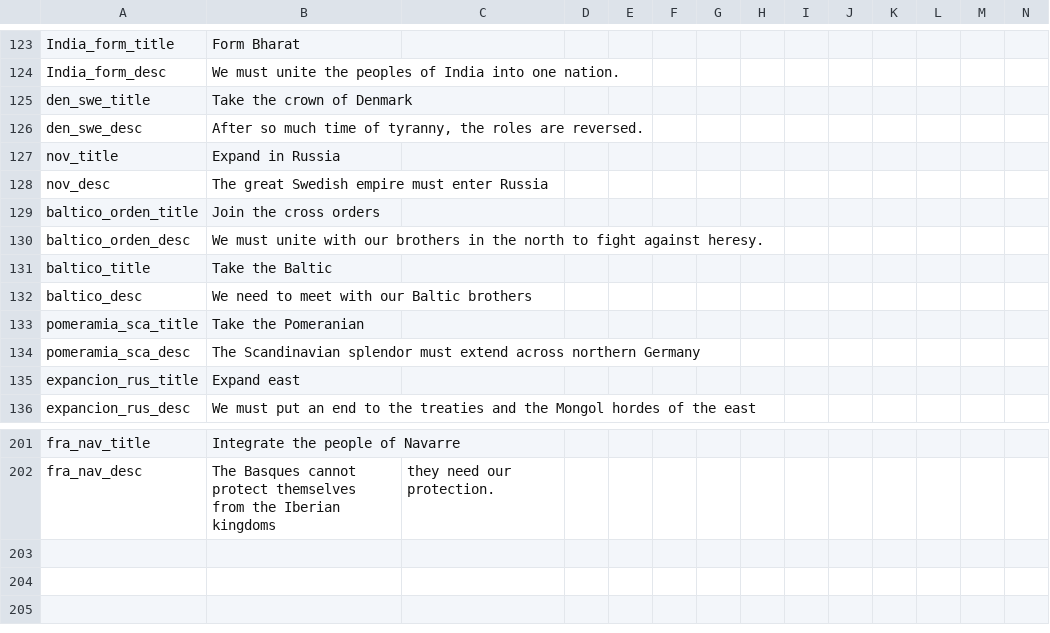
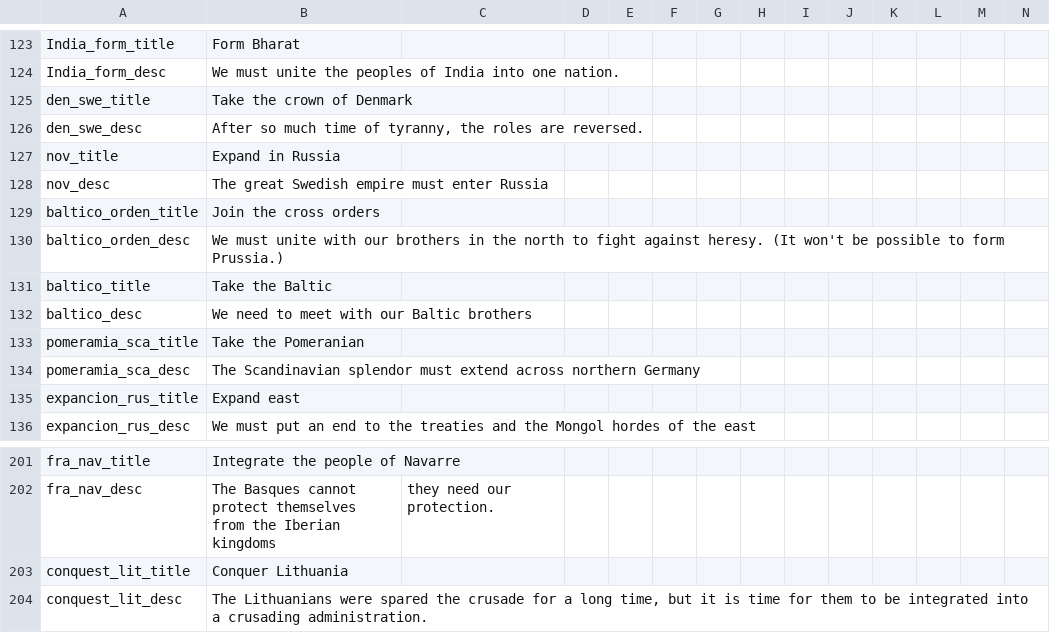
Before and after one commit to boomerisntbored/The-Golden-Age-Rework-Vic2, a CSV file: Golden Age/localisation/name_decisions.csv, drawn as a sheet; only a part is shown, gaps mark what is left out; rows hold the shown columns only; the diff names each change by its address in the sheet, - before the commit and + after, or states it on an @@ line.

Commit message:
Crusader_teutonic

```diff
--- a/Golden Age/localisation/name_decisions.csv
+++ b/Golden Age/localisation/name_decisions.csv
-B130: …against heresy.
+B130: …against heresy. (It won't be possible to form Prussia.)
+row 203: conquest_lit_title | Conquer Lithuania
+row 204: conquest_lit_desc | The Lithuanians were spared the crusade for a long time, but it is time for them to be integrated into a crusading administration.
```
Also changed, not shown: 5 other files.
